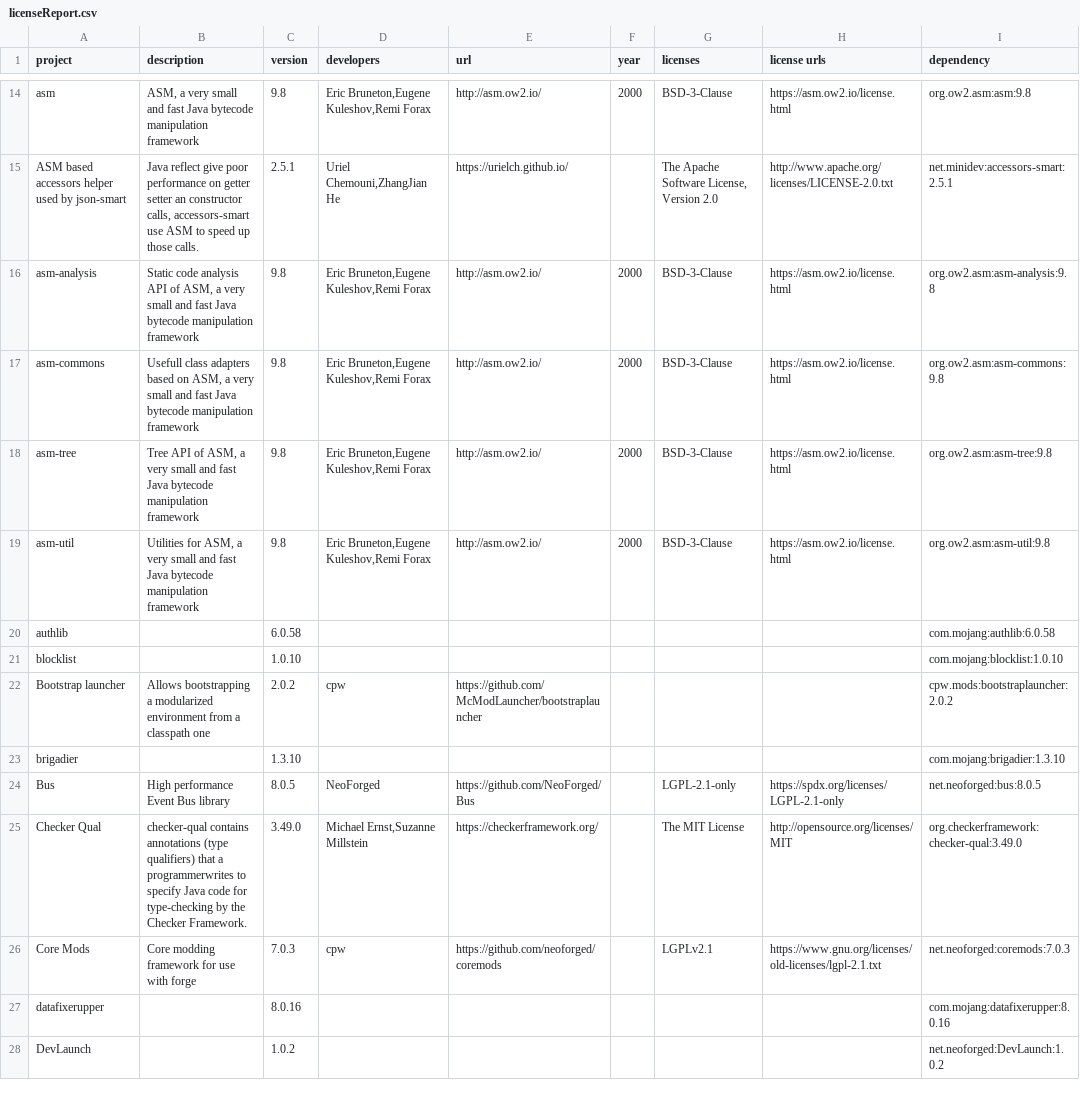
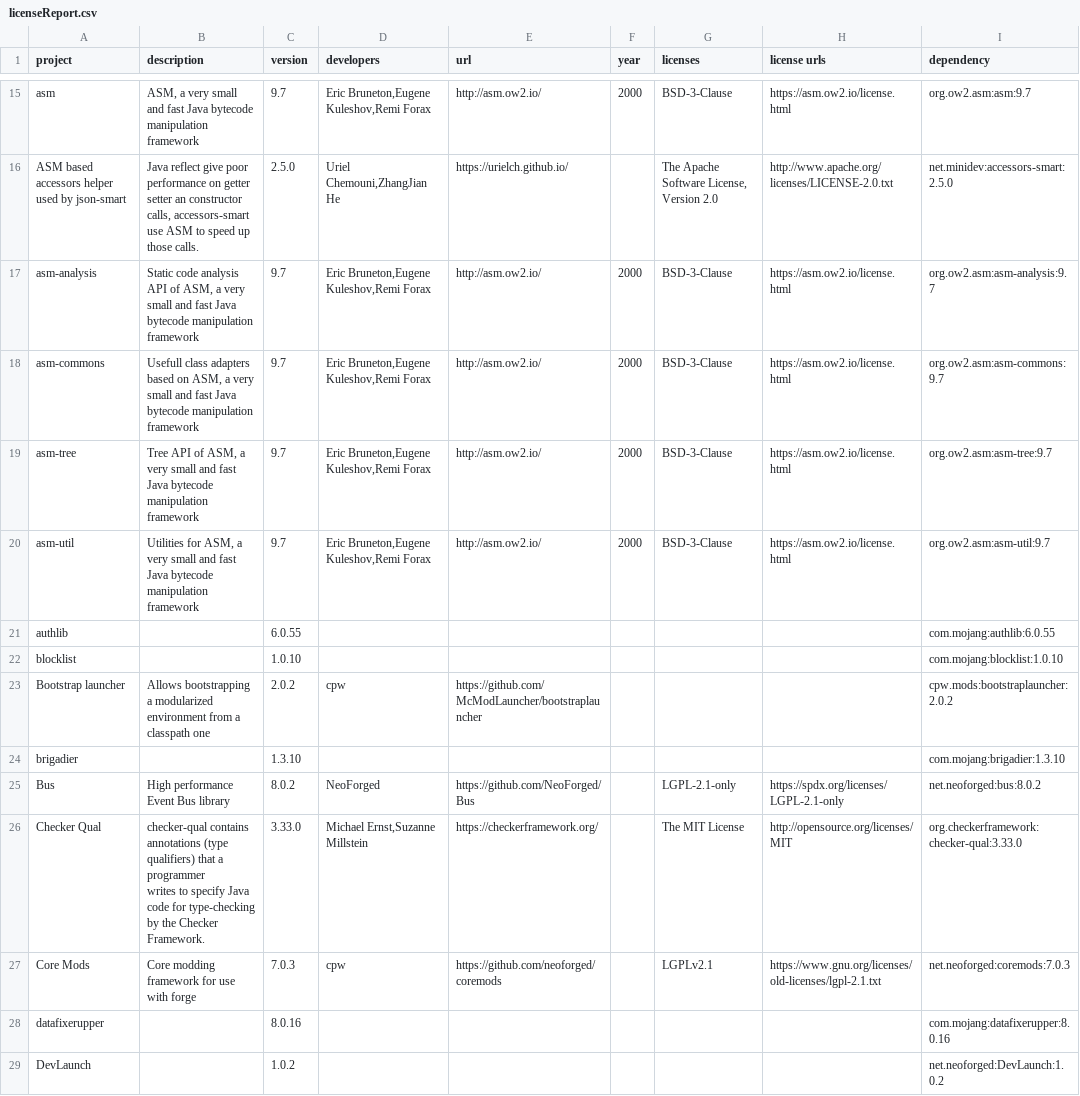
Before and after one commit to GeheimagentNr1/ManyIdeasDoors, a CSV file: lib_licences/licenseReport.csv, drawn as a sheet; only a part is shown, gaps mark what is left out; addresses are those after the commit; ↵ is a line break in a cell; the diff covers the shown part only; the diff names each change by its address in the sheet, - before the commit and + after, or states it on an @@ line.

```diff
--- a/lib_licences/licenseReport.csv
+++ b/lib_licences/licenseReport.csv
-C15 (version): 9.8
+C15 (version): 9.7
-I15 (dependency): org.ow2.asm:asm:9.8
+I15 (dependency): org.ow2.asm:asm:9.7
-C16 (version): 2.5.1
+C16 (version): 2.5.0
-I16 (dependency): net.minidev:accessors-smart:2.5.1
+I16 (dependency): net.minidev:accessors-smart:2.5.0
-C17:C20 (version): 9.8
+C17:C20 (version): 9.7
-I17 (dependency): org.ow2.asm:asm-analysis:9.8
+I17 (dependency): org.ow2.asm:asm-analysis:9.7
-I18 (dependency): org.ow2.asm:asm-commons:9.8
+I18 (dependency): org.ow2.asm:asm-commons:9.7
-I19 (dependency): org.ow2.asm:asm-tree:9.8
+I19 (dependency): org.ow2.asm:asm-tree:9.7
-I20 (dependency): org.ow2.asm:asm-util:9.8
+I20 (dependency): org.ow2.asm:asm-util:9.7
-C21 (version): 6.0.58
+C21 (version): 6.0.55
-I21 (dependency): com.mojang:authlib:6.0.58
+I21 (dependency): com.mojang:authlib:6.0.55
-C25 (version): 8.0.5
+C25 (version): 8.0.2
-I25 (dependency): net.neoforged:bus:8.0.5
+I25 (dependency): net.neoforged:bus:8.0.2
-B26 (description): …that a programmerwrites to specify…
+B26 (description): …that a programmer ↵ writes to specify…
-C26 (version): 3.49.0
+C26 (version): 3.33.0
-I26 (dependency): org.checkerframework:checker-qual:3.49.0
+I26 (dependency): org.checkerframework:checker-qual:3.33.0
```
Also changed, not shown: 3 added rows, 3 removed rows and 113 edited cells elsewhere in this file, 4 other files.
